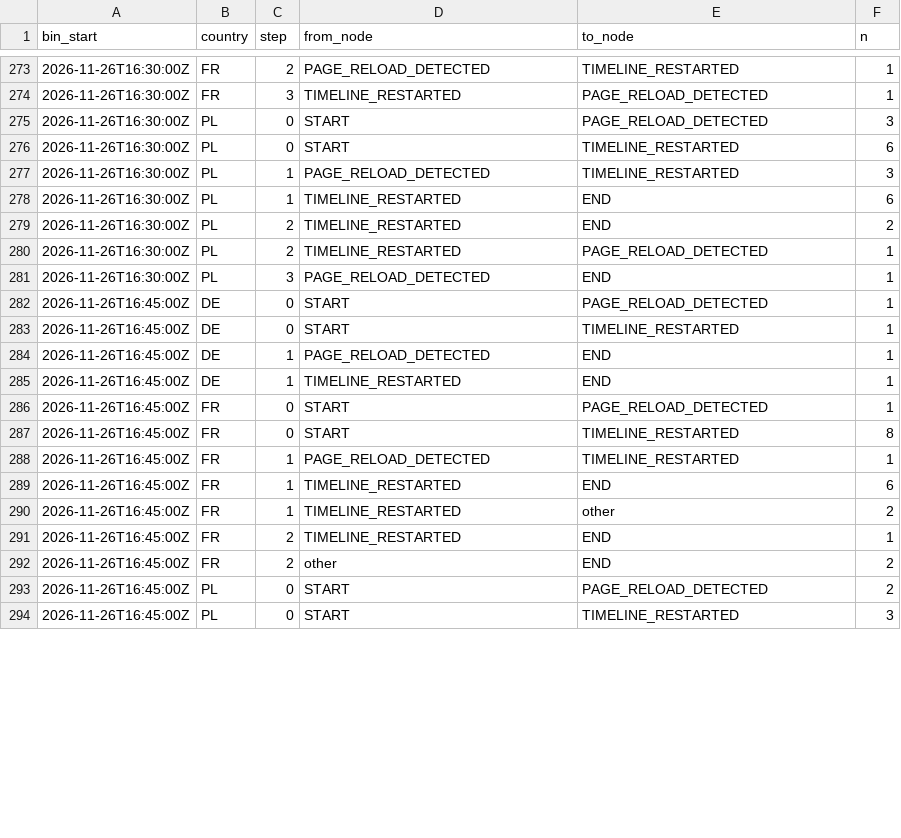
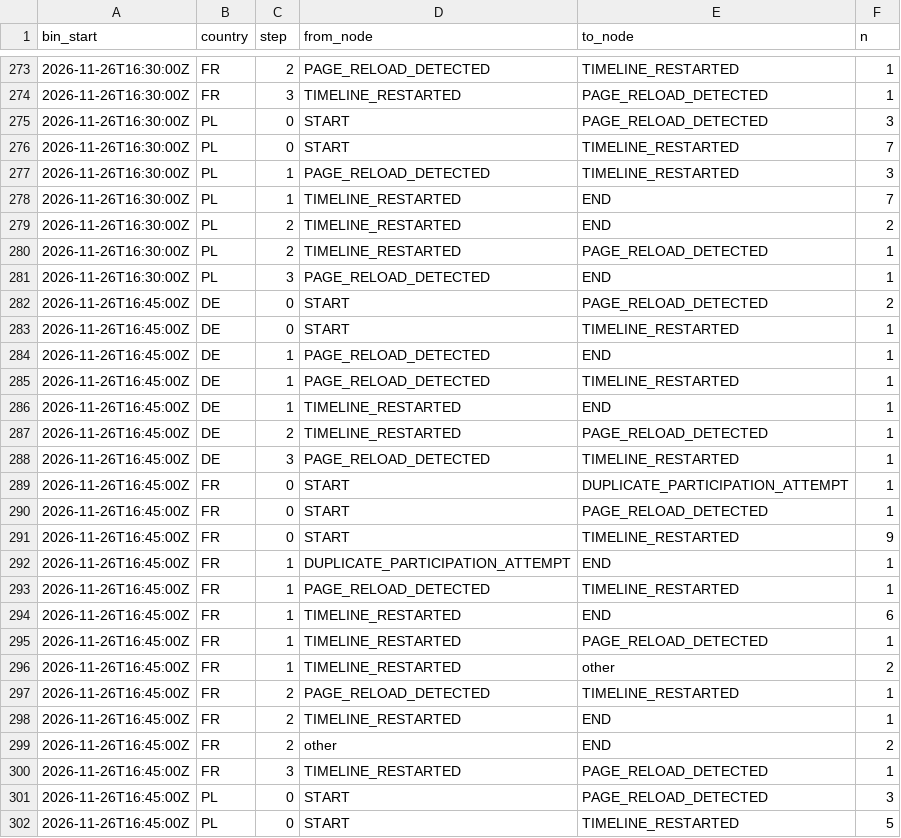
Before and after one commit to btrantruong/preferfeed-status, a CSV file: data/error_flow.csv, drawn as a sheet; only a part is shown, gaps mark what is left out; the diff covers the shown part only.

```diff
--- a/data/error_flow.csv
+++ b/data/error_flow.csv
@@ -275,5 +275,5 @@ bin_start,country,step,from_node,to_node,n
 2026-11-26T16:30:00Z,PL,0,START,PAGE_RELOAD_DETECTED,3
-2026-11-26T16:30:00Z,PL,0,START,TIMELINE_RESTARTED,6
+2026-11-26T16:30:00Z,PL,0,START,TIMELINE_RESTARTED,7
 2026-11-26T16:30:00Z,PL,1,PAGE_RELOAD_DETECTED,TIMELINE_RESTARTED,3
-2026-11-26T16:30:00Z,PL,1,TIMELINE_RESTARTED,END,6
+2026-11-26T16:30:00Z,PL,1,TIMELINE_RESTARTED,END,7
 2026-11-26T16:30:00Z,PL,2,TIMELINE_RESTARTED,END,2
@@ -281,14 +281,22 @@ bin_start,country,step,from_node,to_node,n
 2026-11-26T16:30:00Z,PL,3,PAGE_RELOAD_DETECTED,END,1
-2026-11-26T16:45:00Z,DE,0,START,PAGE_RELOAD_DETECTED,1
+2026-11-26T16:45:00Z,DE,0,START,PAGE_RELOAD_DETECTED,2
 2026-11-26T16:45:00Z,DE,0,START,TIMELINE_RESTARTED,1
 2026-11-26T16:45:00Z,DE,1,PAGE_RELOAD_DETECTED,END,1
+2026-11-26T16:45:00Z,DE,1,PAGE_RELOAD_DETECTED,TIMELINE_RESTARTED,1
 2026-11-26T16:45:00Z,DE,1,TIMELINE_RESTARTED,END,1
+2026-11-26T16:45:00Z,DE,2,TIMELINE_RESTARTED,PAGE_RELOAD_DETECTED,1
+2026-11-26T16:45:00Z,DE,3,PAGE_RELOAD_DETECTED,TIMELINE_RESTARTED,1
+2026-11-26T16:45:00Z,FR,0,START,DUPLICATE_PARTICIPATION_ATTEMPT,1
 2026-11-26T16:45:00Z,FR,0,START,PAGE_RELOAD_DETECTED,1
-2026-11-26T16:45:00Z,FR,0,START,TIMELINE_RESTARTED,8
+2026-11-26T16:45:00Z,FR,0,START,TIMELINE_RESTARTED,9
+2026-11-26T16:45:00Z,FR,1,DUPLICATE_PARTICIPATION_ATTEMPT,END,1
 2026-11-26T16:45:00Z,FR,1,PAGE_RELOAD_DETECTED,TIMELINE_RESTARTED,1
 2026-11-26T16:45:00Z,FR,1,TIMELINE_RESTARTED,END,6
+2026-11-26T16:45:00Z,FR,1,TIMELINE_RESTARTED,PAGE_RELOAD_DETECTED,1
 2026-11-26T16:45:00Z,FR,1,TIMELINE_RESTARTED,other,2
+2026-11-26T16:45:00Z,FR,2,PAGE_RELOAD_DETECTED,TIMELINE_RESTARTED,1
 2026-11-26T16:45:00Z,FR,2,TIMELINE_RESTARTED,END,1
 2026-11-26T16:45:00Z,FR,2,other,END,2
-2026-11-26T16:45:00Z,PL,0,START,PAGE_RELOAD_DETECTED,2
-2026-11-26T16:45:00Z,PL,0,START,TIMELINE_RESTARTED,3
+2026-11-26T16:45:00Z,FR,3,TIMELINE_RESTARTED,PAGE_RELOAD_DETECTED,1
+2026-11-26T16:45:00Z,PL,0,START,PAGE_RELOAD_DETECTED,3
+2026-11-26T16:45:00Z,PL,0,START,TIMELINE_RESTARTED,5
```
Also changed, not shown: 10 added rows and 2 edited cells elsewhere in this file, data/attempts_hist.csv, data/requests_hist.csv, 15 other files.
